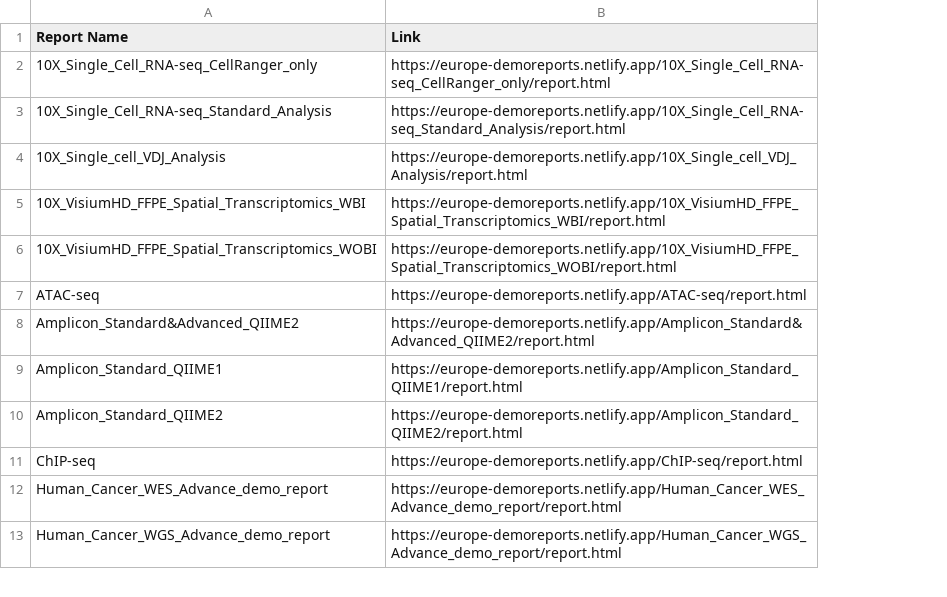
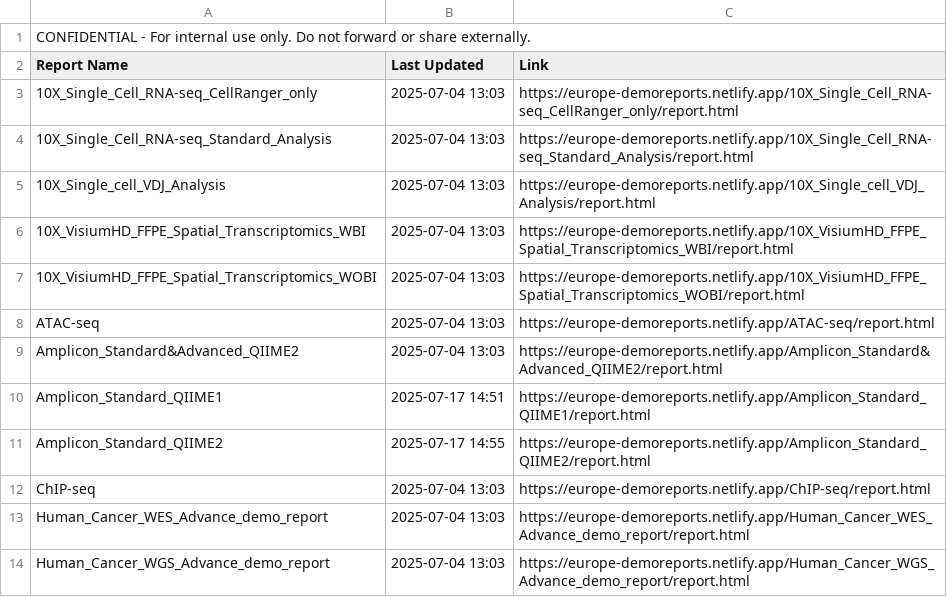
Before and after one commit to cjn233/demo-reports, a CSV file: report_links.csv, drawn as a sheet; only a part is shown; addresses are those after the commit; the diff names each change by its address in the sheet, - before the commit and + after, or states it on an @@ line.

Commit message:
update: added last modified dates to report list and CSV

```diff
--- a/report_links.csv
+++ b/report_links.csv
+column B (Last Updated), rows 3-14: 2025-07-04 13:03 | 2025-07-04 13:03 | 2025-07-04 13:03 | 2025-07-04 13:03 | 2025-07-04 13:03 | 2025-07-04 13:03 | 2025-07-04 13:03 | 2025-07-17 14:51 | 2025-07-17 14:55 | 2025-07-04 13:03 | 2025-07-04 13:03 | 2025-07-04 13:03
+row 1: CONFIDENTIAL - For internal use only. Do not forward or share externally.
```
Also changed, not shown: 1 other file.
